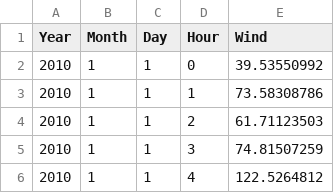
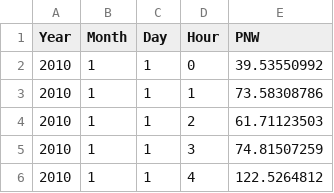
Before and after one commit to S-Denaro/PNW_Dispatch, a CSV file: wind.csv, drawn as a sheet; only a part is shown.

Commit message:
data setup file changes + data.dat file

```diff
--- a/wind.csv
+++ b/wind.csv
@@ -1,2 +1,2 @@
-Year,Month,Day,Hour,Wind
+Year,Month,Day,Hour,PNW
 2010,1,1,0,39.53550992
```
Also changed, not shown: 2 other files.
